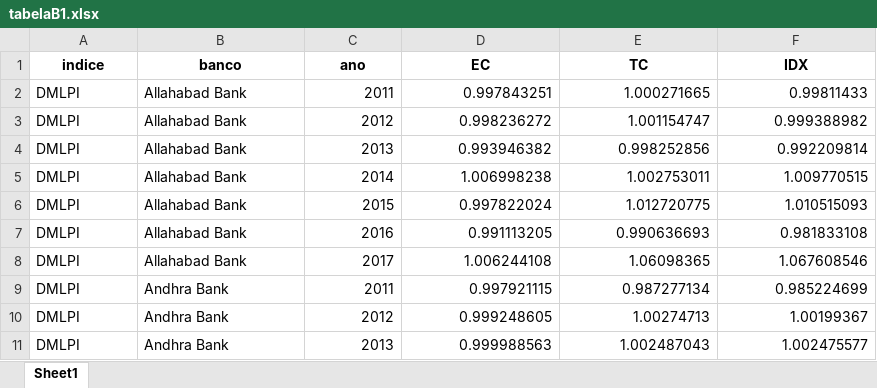
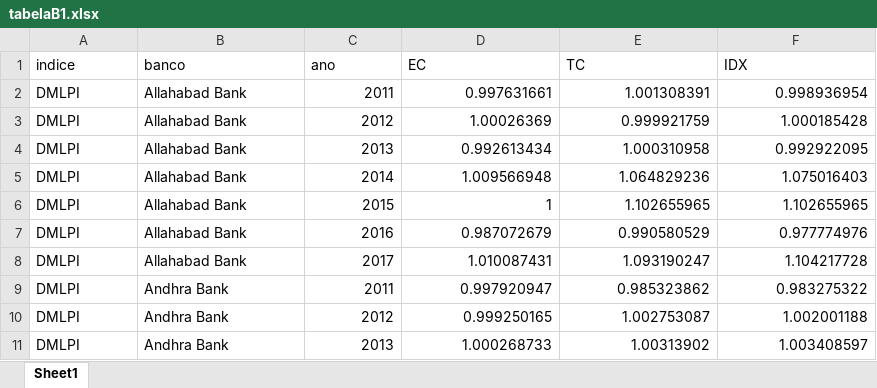
Before and after one commit to rpfeuti/bansal, an Excel workbook: data/saida/tabelaB1.xlsx, sheet Sheet1, drawn as a sheet; only a part is shown; values as stored, in another font and other column widths than the file's, no borders; the diff covers the shown part only; the diff names each change by its address in the sheet, - before the commit and + after, or states it on an @@ line.

```diff
--- a/data/saida/tabelaB1.xlsx (sheet Sheet1)
+++ b/data/saida/tabelaB1.xlsx (sheet Sheet1)
@@ A1:F1 bold: on → off, alignment: center → left @@
-D2 (EC): 0.997843251
+D2 (EC): 0.997631661
-E2 (TC): 1.000271665
+E2 (TC): 1.001308391
-F2 (IDX): 0.99811433
+F2 (IDX): 0.998936954
-D3 (EC): 0.998236272
+D3 (EC): 1.00026369
-E3 (TC): 1.001154747
+E3 (TC): 0.999921759
-F3 (IDX): 0.999388982
+F3 (IDX): 1.000185428
-D4 (EC): 0.993946382
+D4 (EC): 0.992613434
-E4 (TC): 0.998252856
+E4 (TC): 1.000310958
-F4 (IDX): 0.992209814
+F4 (IDX): 0.992922095
-D5 (EC): 1.006998238
+D5 (EC): 1.009566948
-E5 (TC): 1.002753011
+E5 (TC): 1.064829236
-F5 (IDX): 1.009770515
+F5 (IDX): 1.075016403
-D6 (EC): 0.997822024
+D6 (EC): 1
-E6 (TC): 1.012720775
+E6 (TC): 1.102655965
-F6 (IDX): 1.010515093
+F6 (IDX): 1.102655965
-D7 (EC): 0.991113205
+D7 (EC): 0.987072679
-E7 (TC): 0.990636693
+E7 (TC): 0.990580529
-F7 (IDX): 0.981833108
+F7 (IDX): 0.977774976
-D8 (EC): 1.006244108
+D8 (EC): 1.010087431
-E8 (TC): 1.06098365
+E8 (TC): 1.093190247
-F8 (IDX): 1.067608546
+F8 (IDX): 1.104217728
-D9 (EC): 0.997921115
+D9 (EC): 0.997920947
-E9 (TC): 0.987277134
+E9 (TC): 0.985323862
-F9 (IDX): 0.985224699
+F9 (IDX): 0.983275322
-D10 (EC): 0.999248605
+D10 (EC): 0.999250165
-E10 (TC): 1.00274713
+E10 (TC): 1.002753087
-F10 (IDX): 1.00199367
+F10 (IDX): 1.002001188
-D11 (EC): 0.999988563
+D11 (EC): 1.000268733
-E11 (TC): 1.002487043
+E11 (TC): 1.00313902
-F11 (IDX): 1.002475577
+F11 (IDX): 1.003408597
```
Also changed, not shown: 956 edited cells elsewhere in this sheet, data/padronizada/painel.xlsx, data/saida/indices_detalhe.xlsx, 20 other files.
